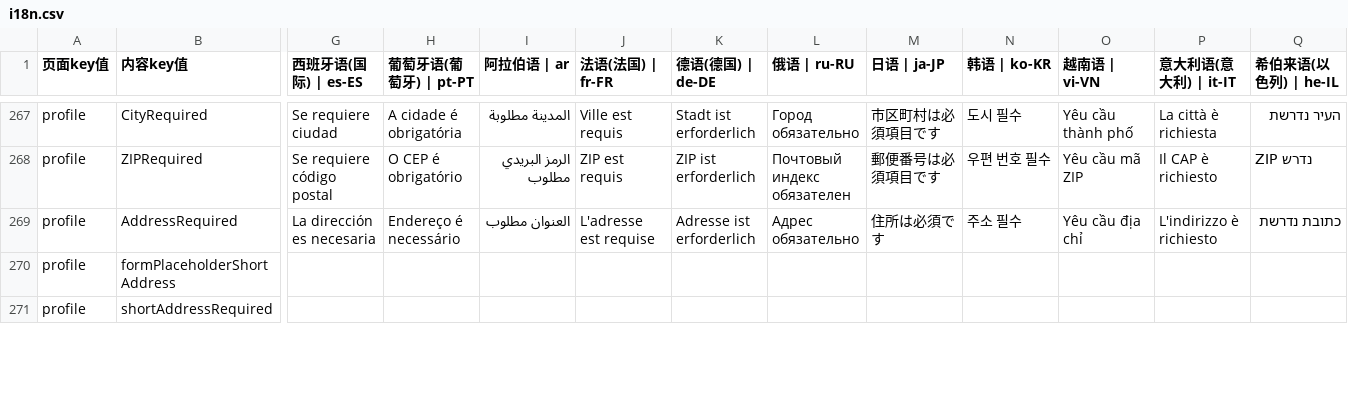
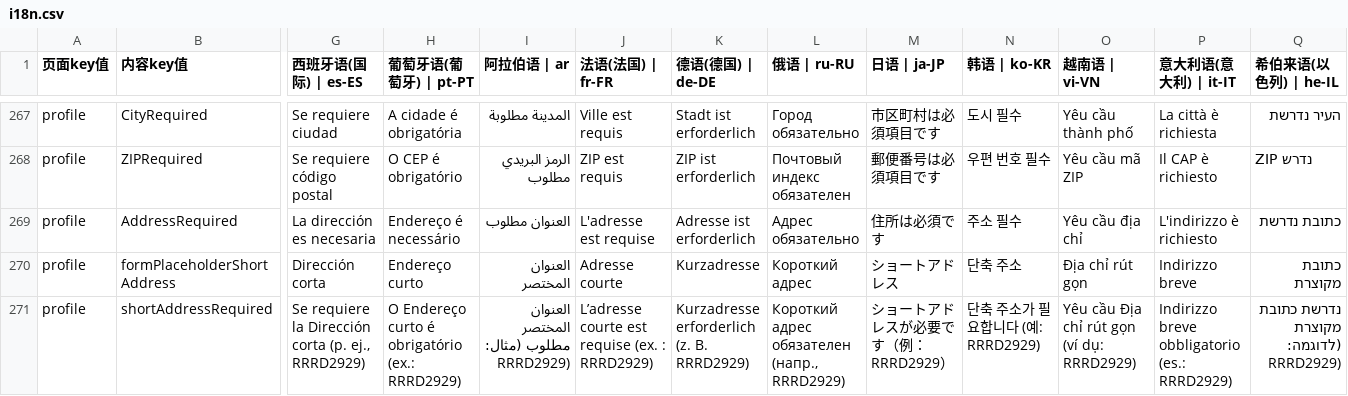
Before and after one commit to chenzhenyuan123/monorepo, a CSV file: apps/distribution/plugins/i18n/i18n.csv, drawn as a sheet; only a part is shown, gaps mark what is left out; the diff covers the shown part only; the diff names each change by its address in the sheet, - before the commit and + after, or states it on an @@ line.

```diff
--- a/apps/distribution/plugins/i18n/i18n.csv
+++ b/apps/distribution/plugins/i18n/i18n.csv
-G270 (西班牙语(国际) | es-ES): (empty)
+G270 (西班牙语(国际) | es-ES): Dirección corta
-H270 (葡萄牙语(葡萄牙) | pt-PT): (empty)
+H270 (葡萄牙语(葡萄牙) | pt-PT): Endereço curto
-I270 (阿拉伯语 | ar): (empty)
+I270 (阿拉伯语 | ar): العنوان المختصر
-J270 (法语(法国) | fr-FR): (empty)
+J270 (法语(法国) | fr-FR): Adresse courte
-K270 (德语(德国) | de-DE): (empty)
+K270 (德语(德国) | de-DE): Kurzadresse
-L270 (俄语 | ru-RU): (empty)
+L270 (俄语 | ru-RU): Короткий адрес
-M270 (日语 | ja-JP): (empty)
+M270 (日语 | ja-JP): ショートアドレス
-N270 (韩语 | ko-KR): (empty)
+N270 (韩语 | ko-KR): 단축 주소
-O270 (越南语 | vi-VN): (empty)
+O270 (越南语 | vi-VN): Địa chỉ rút gọn
-P270 (意大利语(意大利) | it-IT): (empty)
+P270 (意大利语(意大利) | it-IT): Indirizzo breve
-Q270 (希伯来语(以色列) | he-IL): (empty)
+Q270 (希伯来语(以色列) | he-IL): כתובת מקוצרת
-G271 (西班牙语(国际) | es-ES): (empty)
+G271 (西班牙语(国际) | es-ES): Se requiere la Dirección corta (p. ej., RRRD2929)
-H271 (葡萄牙语(葡萄牙) | pt-PT): (empty)
+H271 (葡萄牙语(葡萄牙) | pt-PT): O Endereço curto é obrigatório (ex.: RRRD2929)
-I271 (阿拉伯语 | ar): (empty)
+I271 (阿拉伯语 | ar): العنوان المختصر مطلوب (مثال: RRRD2929)
-J271 (法语(法国) | fr-FR): (empty)
+J271 (法语(法国) | fr-FR): L’adresse courte est requise (ex. : RRRD2929)
-K271 (德语(德国) | de-DE): (empty)
+K271 (德语(德国) | de-DE): Kurzadresse erforderlich (z. B. RRRD2929)
-L271 (俄语 | ru-RU): (empty)
+L271 (俄语 | ru-RU): Короткий адрес обязателен (напр., RRRD2929)
-M271 (日语 | ja-JP): (empty)
+M271 (日语 | ja-JP): ショートアドレスが必要です（例：RRRD2929）
-N271 (韩语 | ko-KR): (empty)
+N271 (韩语 | ko-KR): 단축 주소가 필요합니다 (예: RRRD2929)
-O271 (越南语 | vi-VN): (empty)
+O271 (越南语 | vi-VN): Yêu cầu Địa chỉ rút gọn (ví dụ: RRRD2929)
-P271 (意大利语(意大利) | it-IT): (empty)
+P271 (意大利语(意大利) | it-IT): Indirizzo breve obbligatorio (es.: RRRD2929)
-Q271 (希伯来语(以色列) | he-IL): (empty)
+Q271 (希伯来语(以色列) | he-IL): נדרשת כתובת מקוצרת (לדוגמה: RRRD2929)
```
Also changed, not shown: 15 edited cells elsewhere in this file, apps/my/plugins/i18n/i18n.csv.
